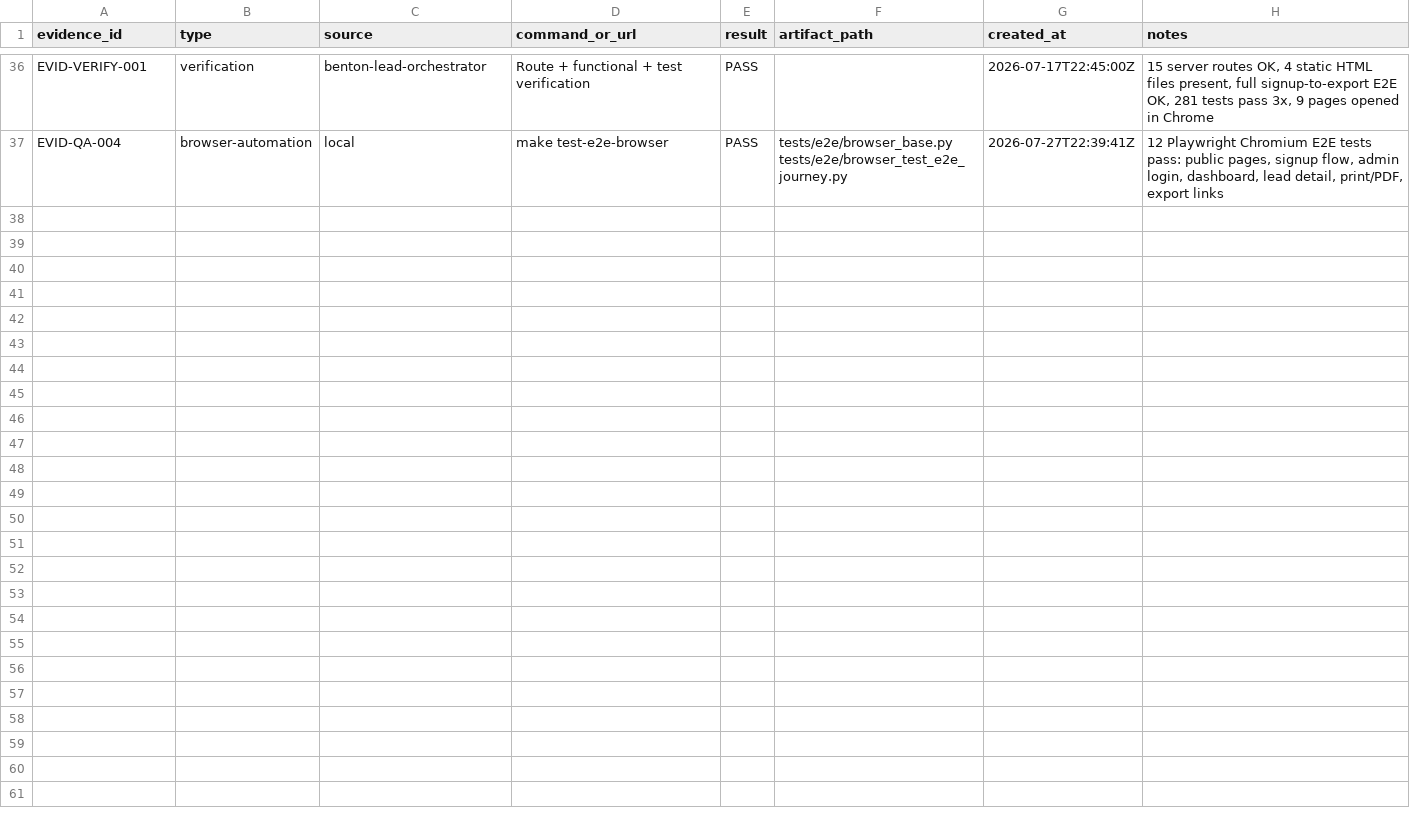
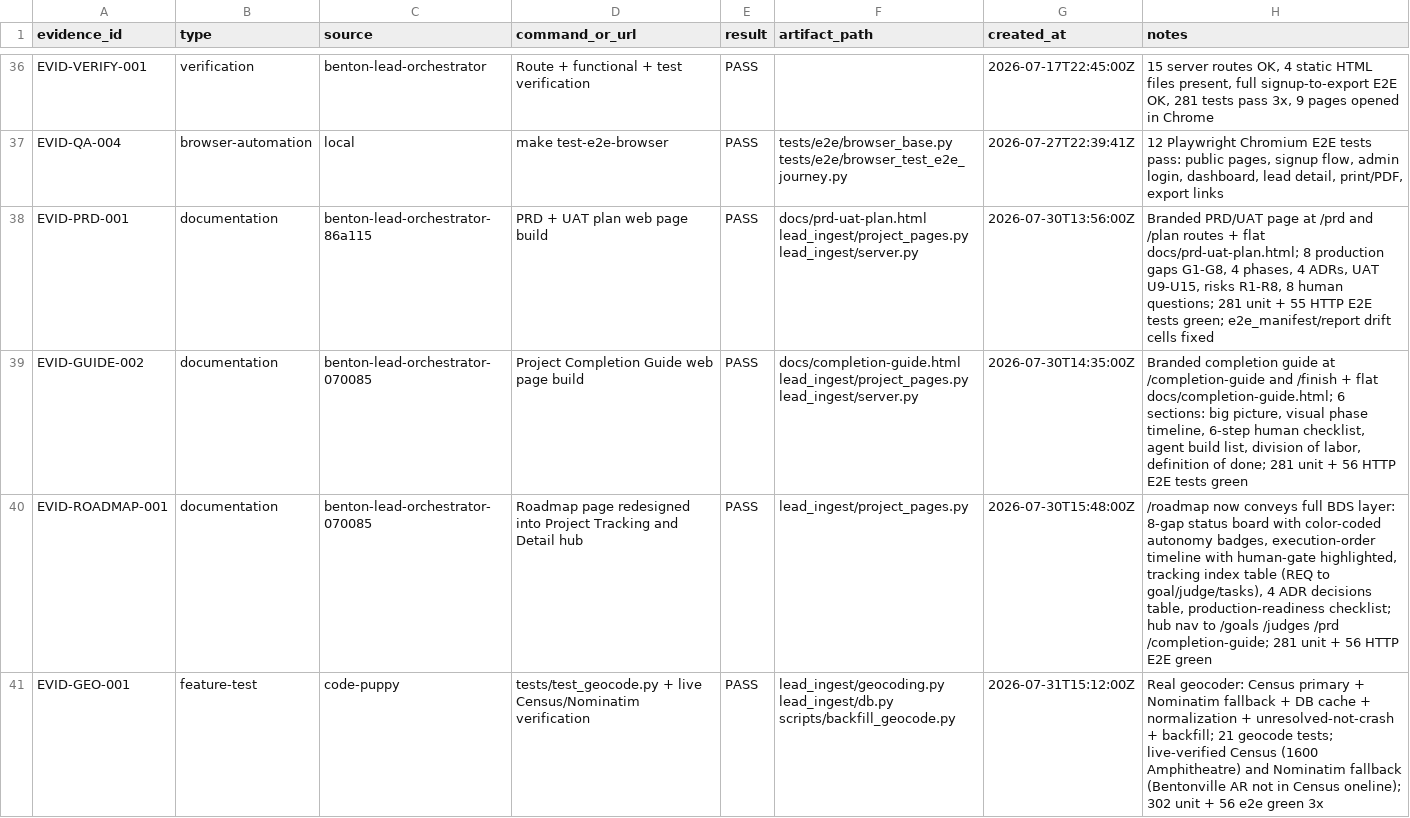
Before and after one commit to t-granlund/Benton-Drones-Lead-Ingest, a CSV file: tracking/evidence.csv, drawn as a sheet; only a part is shown, gaps mark what is left out; the diff covers the shown part only.

Commit message:
feat: wiggum loop build phase + full docs/status sync
Wiggum loop iterations 11-15 (all judged, evidence in tracking/):
- G1 real geocoder: Census + Nominatim chain, geocode_cache, backfill
  script, GEOCODER_MODE gate (JUDGE-GEO-001 PASS)
- G5 persistent rate limiting: token-bucket-in-DB, atomic CAS, per-route
  limits, 429 + Retry-After, loud fallback (JUDGE-RATELIMIT-001 PASS)
- G6 JIRA queue replay: on-read sweep + daemon, backoff, dead-letter,
  idempotency keys (JUDGE-JIRA-002 PASS)
- G3 email notifications: smtplib + email_queue + templates; code PASS,
  live-send blocked on Workspace SMTP app password
- G4 backups/monitoring: DB-aware /healthz, read-only verify_backup.py,
  recovery playbook; code+docs PASS, console evidence blocked

Docs/status surfaces synced to post-loop state:
- In-app pages: /changelog, /roadmap, /goals, /judges, /current-state,
  /prd, /completion-guide, /overview all reflect shipped gaps
- Static docs: training guide (new email/backups sections, JIRA replay,
  data model), explainer, architecture diagram, friend guide (Anderson
  "what's new"), prd/completion twins, index.html links
- CHANGELOG.md, README.md, tests/e2e/README.md updated
- Test counts everywhere: 360 unit + 57 HTTP E2E + 12 browser = 429
- CI count gates bumped 281->360 and 55->57

```diff
--- a/tracking/evidence.csv
+++ b/tracking/evidence.csv
@@ -37 +37,5 @@ EVID-VERIFY-001,verification,benton-lead-orchestrator,Route + functional + test
 EVID-QA-004,browser-automation,local,make test-e2e-browser,PASS,tests/e2e/browser_base.py tests/e2e/browser_test_e2e_journey.py,2026-07-27T22:39:41Z,"12 Playwright Chromium E2E tests pass: public pages, signup flow, admin login, dashboard, lead detail, print/PDF, export links"
+EVID-PRD-001,documentation,benton-lead-orchestrator-86a115,PRD + UAT plan web page build,PASS,docs/prd-uat-plan.html lead_ingest/project_pages.py lead_ingest/server.py,2026-07-30T13:56:00Z,"Branded PRD/UAT page at /prd and /plan routes + flat docs/prd-uat-plan.html; 8 production gaps G1-G8, 4 phases, 4 ADRs, UAT U9-U15, risks R1-R8, 8 human questions; 281 unit + 55 HTTP E2E tests green; e2e_manifest/report drift cells fixed"
+EVID-GUIDE-002,documentation,benton-lead-orchestrator-070085,Project Completion Guide web page build,PASS,docs/completion-guide.html lead_ingest/project_pages.py lead_ingest/server.py,2026-07-30T14:35:00Z,"Branded completion guide at /completion-guide and /finish + flat docs/completion-guide.html; 6 sections: big picture, visual phase timeline, 6-step human checklist, agent build list, division of labor, definition of done; 281 unit + 56 HTTP E2E tests green"
+EVID-ROADMAP-001,documentation,benton-lead-orchestrator-070085,Roadmap page redesigned into Project Tracking and Detail hub,PASS,lead_ingest/project_pages.py,2026-07-30T15:48:00Z,"/roadmap now conveys full BDS layer: 8-gap status board with color-coded autonomy badges, execution-order timeline with human-gate highlighted, tracking index table (REQ to goal/judge/tasks), 4 ADR decisions table, production-readiness checklist; hub nav to /goals /judges /prd /completion-guide; 281 unit + 56 HTTP E2E green"
+EVID-GEO-001,feature-test,code-puppy,tests/test_geocode.py + live Census/Nominatim verification,PASS,lead_ingest/geocoding.py lead_ingest/db.py scripts/backfill_geocode.py,2026-07-31T15:12:00Z,"Real geocoder: Census primary + Nominatim fallback + DB cache + normalization + unresolved-not-crash + backfill; 21 geocode tests; live-verified Census (1600 Amphitheatre) and Nominatim fallback (Bentonville AR not in Census oneline); 302 unit + 56 e2e green 3x"
```
Also changed, not shown: 4 added rows elsewhere in this file, tracking/decisions.csv, tracking/judges.csv, 52 other files.
